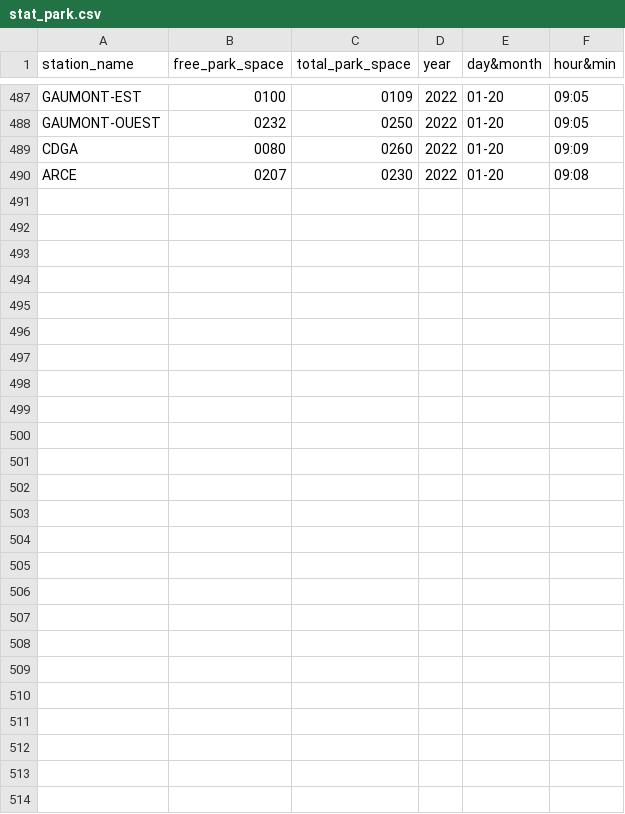
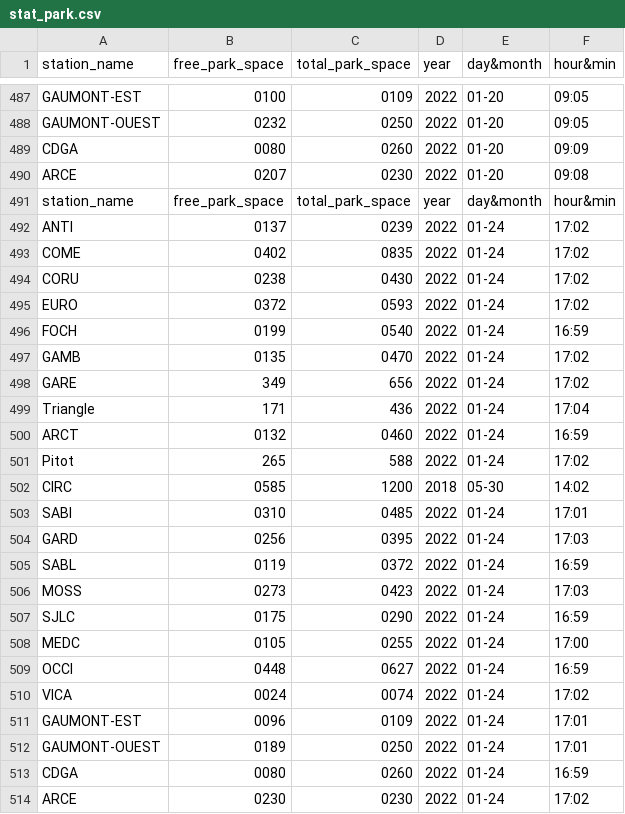
Before and after one commit to AkselCaubel/SAE-1.15-Base-de-donnee, a CSV file: stat_park.csv, drawn as a sheet; only a part is shown, gaps mark what is left out.

```diff
--- a/stat_park.csv
+++ b/stat_park.csv
@@ -490 +490,25 @@ CDGA,0080,0260,2022,01-20,09:09
 ARCE,0207,0230,2022,01-20,09:08
+station_name,free_park_space,total_park_space,year,day&month,hour&min
+ANTI,0137,0239,2022,01-24,17:02
+COME,0402,0835,2022,01-24,17:02
+CORU,0238,0430,2022,01-24,17:02
+EURO,0372,0593,2022,01-24,17:02
+FOCH,0199,0540,2022,01-24,16:59
+GAMB,0135,0470,2022,01-24,17:02
+GARE,349,656,2022,01-24,17:02
+Triangle,171,436,2022,01-24,17:04
+ARCT,0132,0460,2022,01-24,16:59
+Pitot,265,588,2022,01-24,17:02
+CIRC,0585,1200,2018,05-30,14:02
+SABI,0310,0485,2022,01-24,17:01
+GARD,0256,0395,2022,01-24,17:03
+SABL,0119,0372,2022,01-24,16:59
+MOSS,0273,0423,2022,01-24,17:03
+SJLC,0175,0290,2022,01-24,16:59
+MEDC,0105,0255,2022,01-24,17:00
+OCCI,0448,0627,2022,01-24,16:59
+VICA,0024,0074,2022,01-24,17:02
+GAUMONT-EST,0096,0109,2022,01-24,17:01
+GAUMONT-OUEST,0189,0250,2022,01-24,17:01
+CDGA,0080,0260,2022,01-24,16:59
+ARCE,0230,0230,2022,01-24,17:02
```
Also changed, not shown: stat_vmag.csv, 26 other files.
